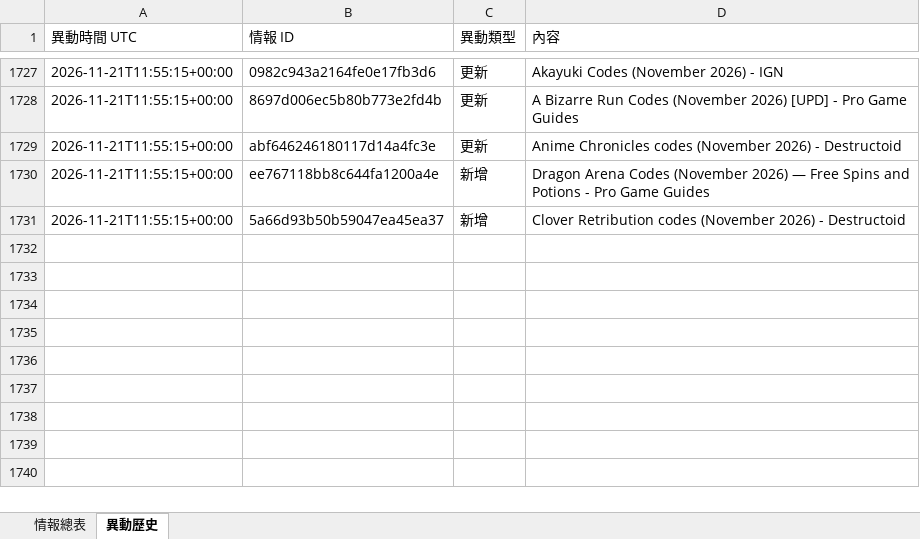
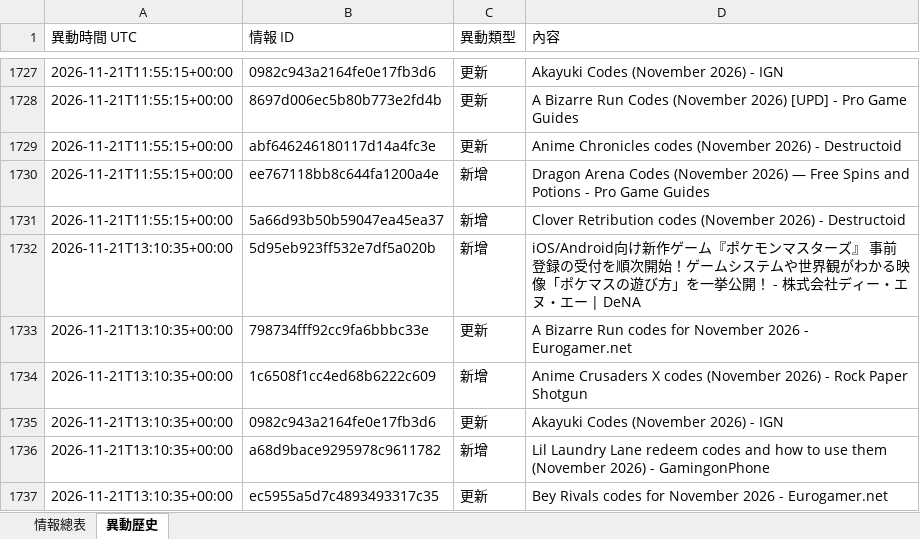
Before and after one commit to jerry000123456789-art/game-intel1, an Excel workbook: docs/game_intel.xlsx, sheet 異動歷史, drawn as a sheet; only a part is shown, gaps mark what is left out; values as stored, in another font and other column widths than the file's, no borders; the diff names each change by its address in the sheet, - before the commit and + after, or states it on an @@ line.

```diff
--- a/docs/game_intel.xlsx (sheet 異動歷史)
+++ b/docs/game_intel.xlsx (sheet 異動歷史)
+row 1732: 2026-11-21T13:10:35+00:00 | 5d95eb923ff532e7df5a020b | 新增 | iOS/Android向け新作ゲーム『ポケモンマスターズ』 事前登録の受付を順次開始！ゲームシステムや世界観がわかる映像「ポケマスの遊び方」を一挙公開！ - 株式会社ディー・エヌ・エー | DeNA
+row 1733: 2026-11-21T13:10:35+00:00 | 798734fff92cc9fa6bbbc33e | 更新 | A Bizarre Run codes for November 2026 - Eurogamer.net
+row 1734: 2026-11-21T13:10:35+00:00 | 1c6508f1cc4ed68b6222c609 | 新增 | Anime Crusaders X codes (November 2026) - Rock Paper Shotgun
+row 1735: 2026-11-21T13:10:35+00:00 | 0982c943a2164fe0e17fb3d6 | 更新 | Akayuki Codes (November 2026) - IGN
+row 1736: 2026-11-21T13:10:35+00:00 | a68d9bace9295978c9611782 | 新增 | Lil Laundry Lane redeem codes and how to use them (November 2026) - GamingonPhone
+row 1737: 2026-11-21T13:10:35+00:00 | ec5955a5d7c4893493317c35 | 更新 | Bey Rivals codes for November 2026 - Eurogamer.net
```
Also changed, not shown: sheet 情報總表, 4 other files.
